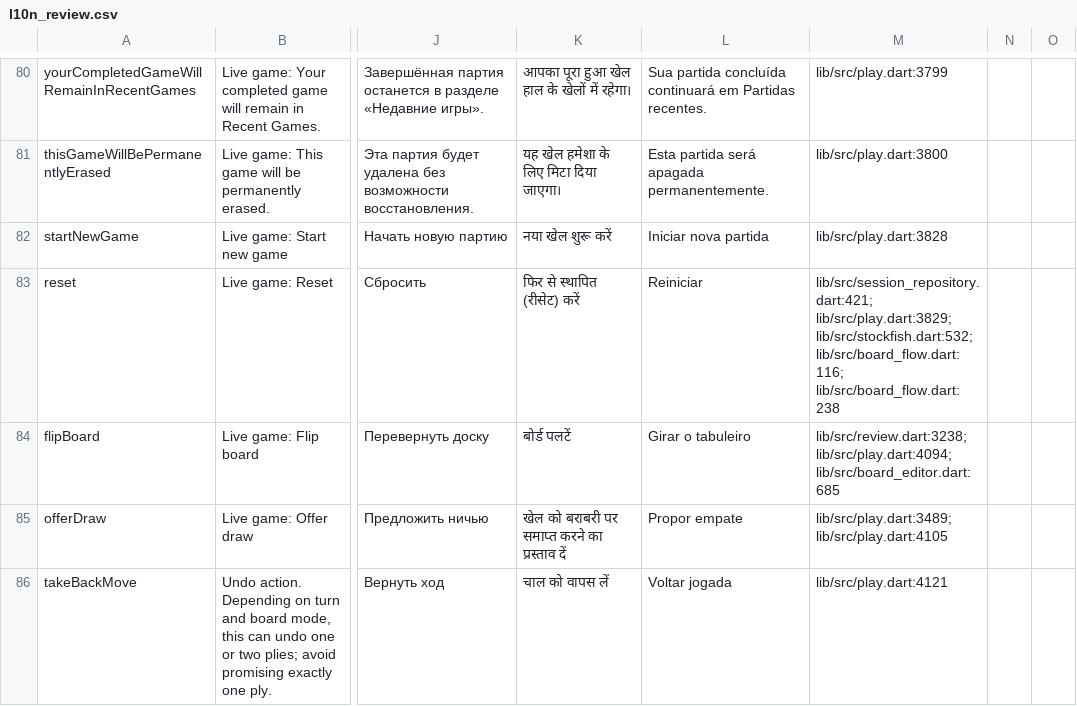
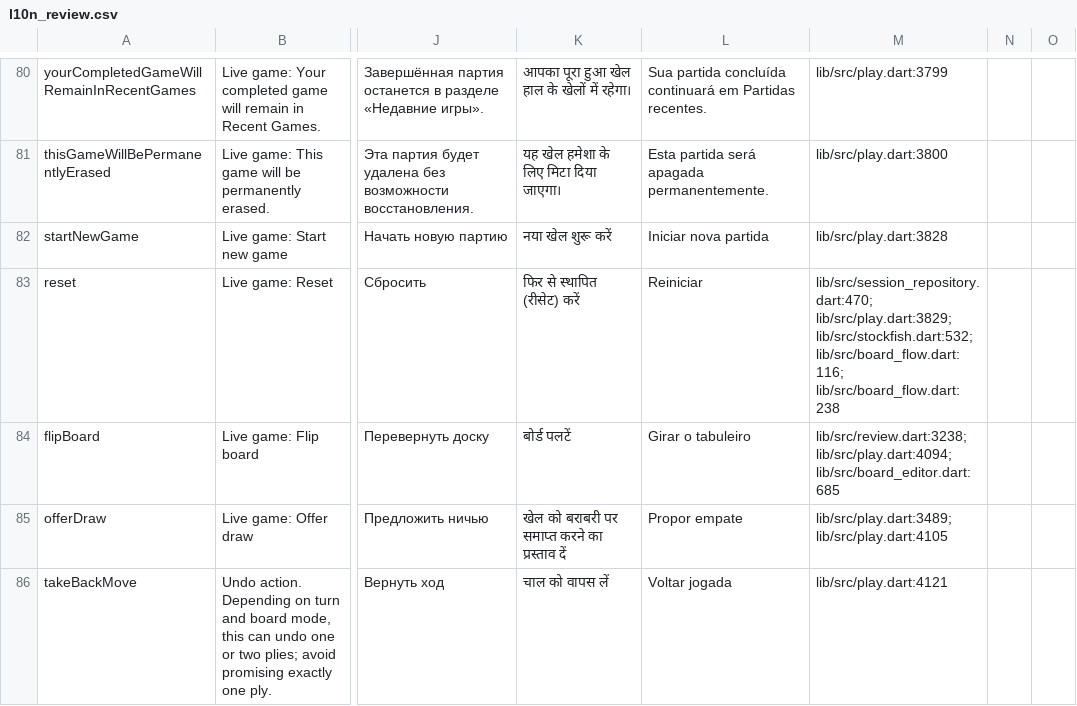
Before and after one commit to Dash1971/maia-chess-android-preview, a CSV file: docs/l10n_review.csv, drawn as a sheet; only a part is shown, gaps mark what is left out; the diff covers the shown part only; the diff names each change by its address in the sheet, - before the commit and + after, or states it on an @@ line.

```diff
--- a/docs/l10n_review.csv
+++ b/docs/l10n_review.csv
-M83: lib/src/session_repository.dart:421; lib/src/play.dart:3829; lib/src/stockfish.dart:532;…
+M83: lib/src/session_repository.dart:470; lib/src/play.dart:3829; lib/src/stockfish.dart:532;…
```
Also changed, not shown: 35 edited cells elsewhere in this file, 7 other files.
